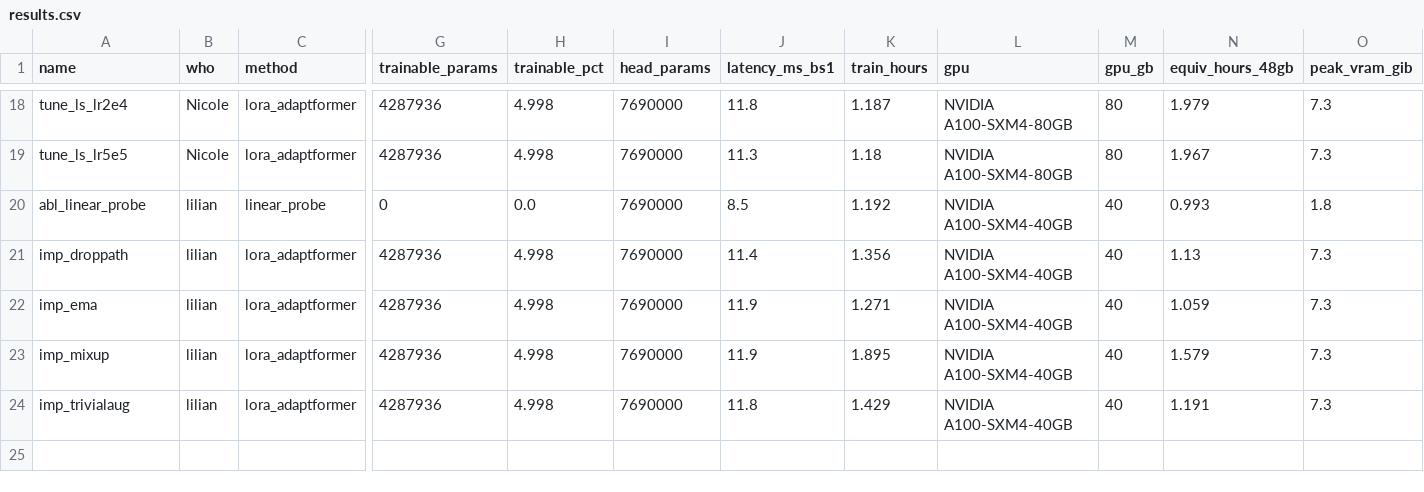
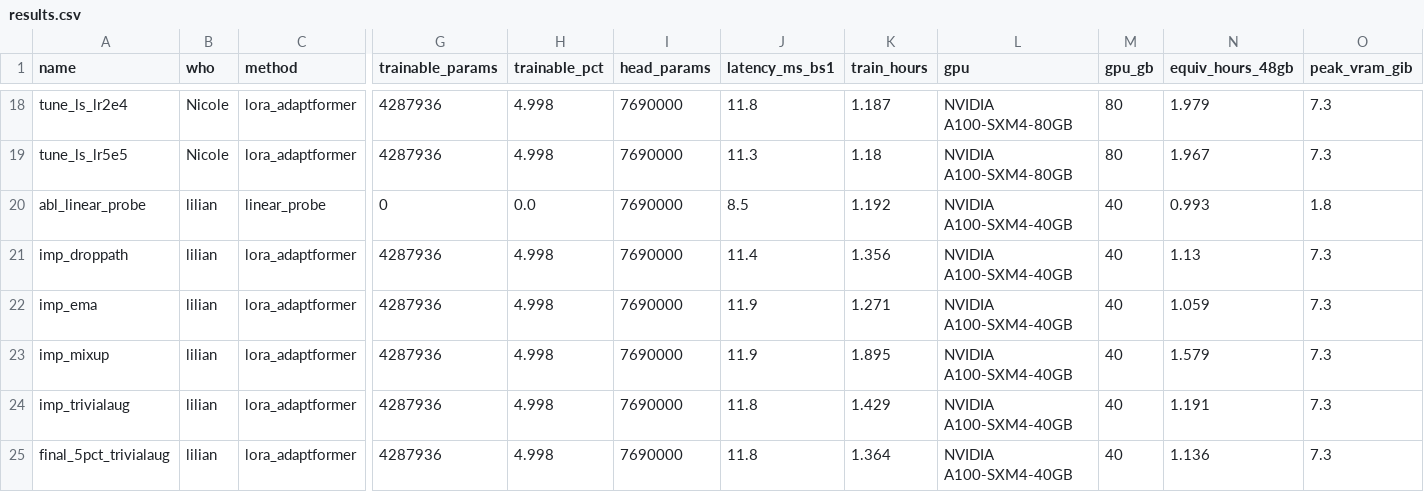
Before and after one commit to notzdean/CS604-Computer-Vision, a CSV file: results/results.csv, drawn as a sheet; only a part is shown, gaps mark what is left out; rows hold the shown columns only; the diff names each change by its address in the sheet, - before the commit and + after, or states it on an @@ line.

```diff
--- a/results/results.csv
+++ b/results/results.csv
+row 25: final_5pct_trivialaug | lilian | lora_adaptformer | 4287936 | 4.998 | 7690000 | 11.8 | 1.364 | NVIDIA A100-SXM4-40GB | 40 | 1.136 | 7.3
```
Also changed, not shown: 4 other files.
